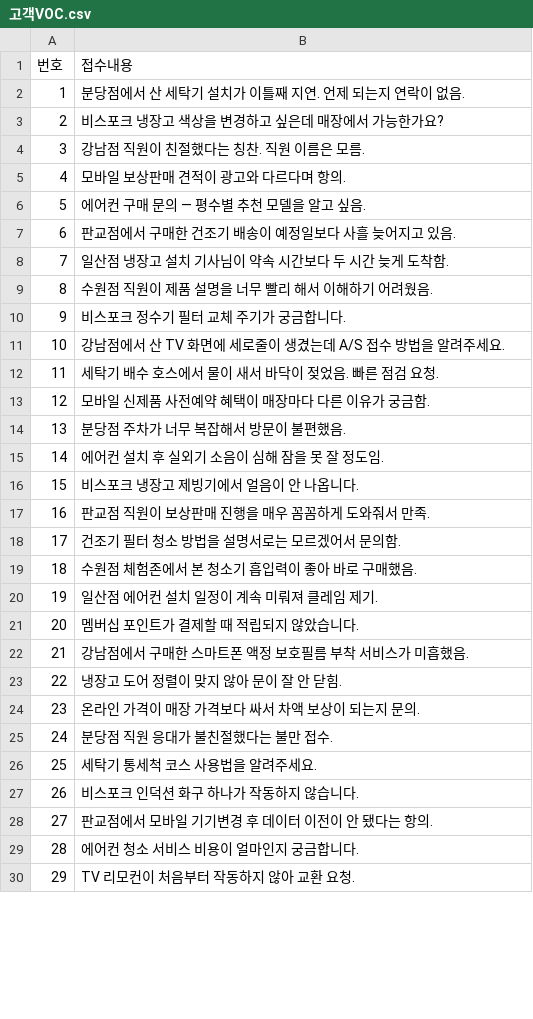
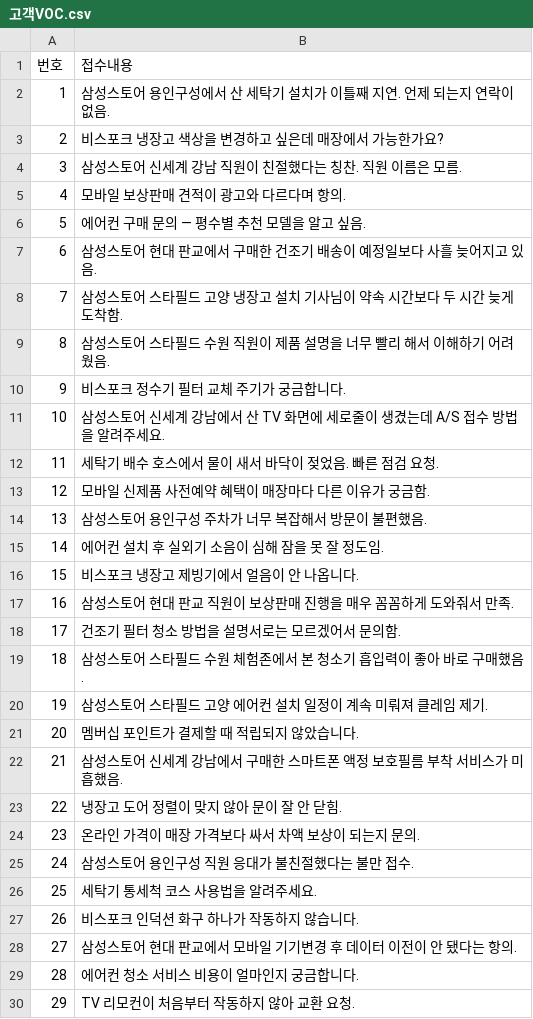
Before and after one commit to bonghyunyang/ss_edu, a CSV file: 고객VOC.csv, drawn as a sheet; only a part is shown; the diff covers the shown part only.

```diff
--- a/고객VOC.csv
+++ b/고객VOC.csv
@@ -1,29 +1,29 @@
 번호,접수내용
-1,분당점에서 산 세탁기 설치가 이틀째 지연. 언제 되는지 연락이 없음.
+1,삼성스토어 용인구성에서 산 세탁기 설치가 이틀째 지연. 언제 되는지 연락이 없음.
 2,비스포크 냉장고 색상을 변경하고 싶은데 매장에서 가능한가요?
-3,강남점 직원이 친절했다는 칭찬. 직원 이름은 모름.
+3,삼성스토어 신세계 강남 직원이 친절했다는 칭찬. 직원 이름은 모름.
 4,모바일 보상판매 견적이 광고와 다르다며 항의.
 5,에어컨 구매 문의 — 평수별 추천 모델을 알고 싶음.
-6,판교점에서 구매한 건조기 배송이 예정일보다 사흘 늦어지고 있음.
-7,일산점 냉장고 설치 기사님이 약속 시간보다 두 시간 늦게 도착함.
-8,수원점 직원이 제품 설명을 너무 빨리 해서 이해하기 어려웠음.
+6,삼성스토어 현대 판교에서 구매한 건조기 배송이 예정일보다 사흘 늦어지고 있음.
+7,삼성스토어 스타필드 고양 냉장고 설치 기사님이 약속 시간보다 두 시간 늦게 도착함.
+8,삼성스토어 스타필드 수원 직원이 제품 설명을 너무 빨리 해서 이해하기 어려웠음.
 9,비스포크 정수기 필터 교체 주기가 궁금합니다.
-10,강남점에서 산 TV 화면에 세로줄이 생겼는데 A/S 접수 방법을 알려주세요.
+10,삼성스토어 신세계 강남에서 산 TV 화면에 세로줄이 생겼는데 A/S 접수 방법을 알려주세요.
 11,세탁기 배수 호스에서 물이 새서 바닥이 젖었음. 빠른 점검 요청.
 12,모바일 신제품 사전예약 혜택이 매장마다 다른 이유가 궁금함.
-13,분당점 주차가 너무 복잡해서 방문이 불편했음.
+13,삼성스토어 용인구성 주차가 너무 복잡해서 방문이 불편했음.
 14,에어컨 설치 후 실외기 소음이 심해 잠을 못 잘 정도임.
 15,비스포크 냉장고 제빙기에서 얼음이 안 나옵니다.
-16,판교점 직원이 보상판매 진행을 매우 꼼꼼하게 도와줘서 만족.
+16,삼성스토어 현대 판교 직원이 보상판매 진행을 매우 꼼꼼하게 도와줘서 만족.
 17,건조기 필터 청소 방법을 설명서로는 모르겠어서 문의함.
-18,수원점 체험존에서 본 청소기 흡입력이 좋아 바로 구매했음.
-19,일산점 에어컨 설치 일정이 계속 미뤄져 클레임 제기.
+18,삼성스토어 스타필드 수원 체험존에서 본 청소기 흡입력이 좋아 바로 구매했음.
+19,삼성스토어 스타필드 고양 에어컨 설치 일정이 계속 미뤄져 클레임 제기.
 20,멤버십 포인트가 결제할 때 적립되지 않았습니다.
-21,강남점에서 구매한 스마트폰 액정 보호필름 부착 서비스가 미흡했음.
+21,삼성스토어 신세계 강남에서 구매한 스마트폰 액정 보호필름 부착 서비스가 미흡했음.
 22,냉장고 도어 정렬이 맞지 않아 문이 잘 안 닫힘.
 23,온라인 가격이 매장 가격보다 싸서 차액 보상이 되는지 문의.
-24,분당점 직원 응대가 불친절했다는 불만 접수.
+24,삼성스토어 용인구성 직원 응대가 불친절했다는 불만 접수.
 25,세탁기 통세척 코스 사용법을 알려주세요.
 26,비스포크 인덕션 화구 하나가 작동하지 않습니다.
-27,판교점에서 모바일 기기변경 후 데이터 이전이 안 됐다는 항의.
+27,삼성스토어 현대 판교에서 모바일 기기변경 후 데이터 이전이 안 됐다는 항의.
 28,에어컨 청소 서비스 비용이 얼마인지 궁금합니다.
```
Also changed, not shown: 10 edited cells elsewhere in this file, 1 other file.
